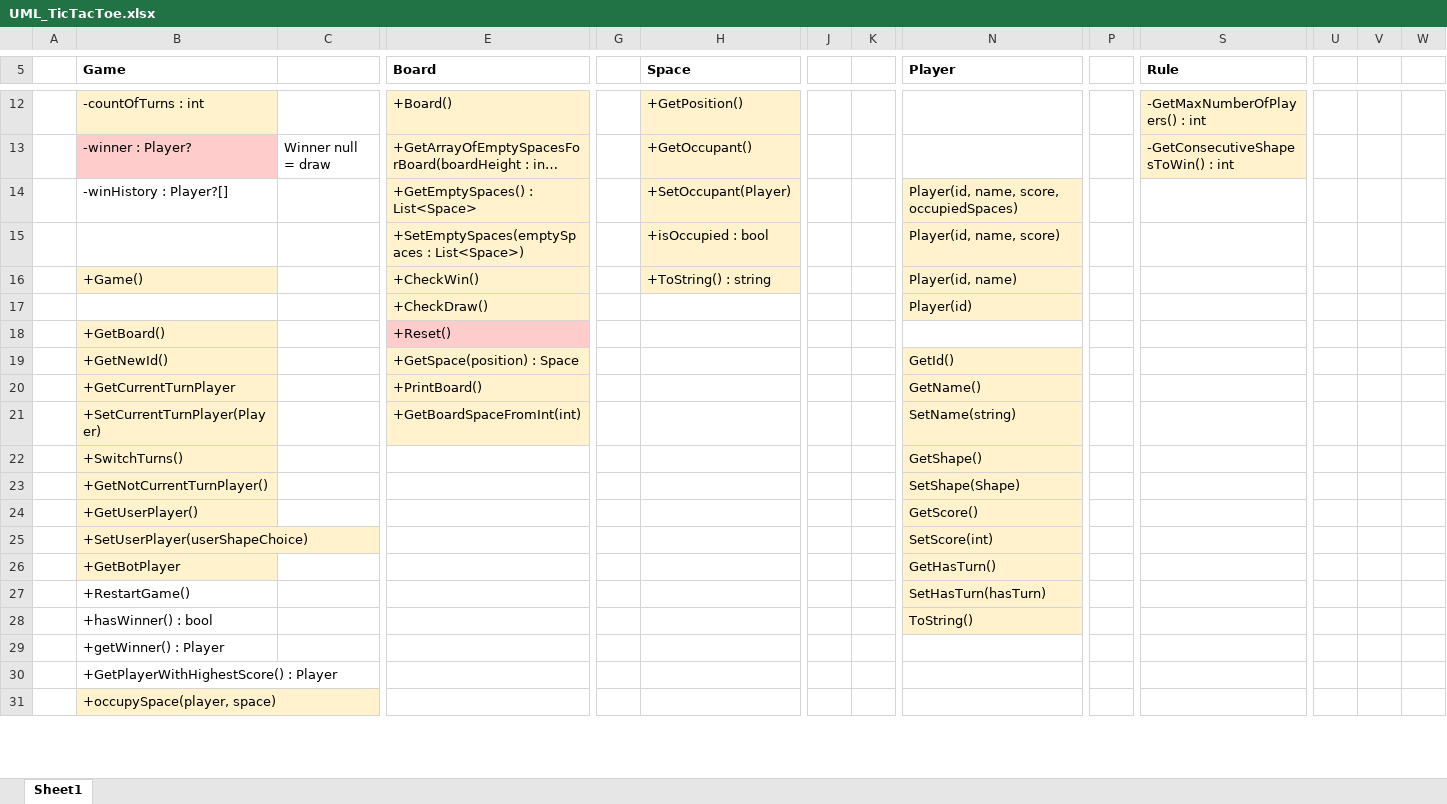
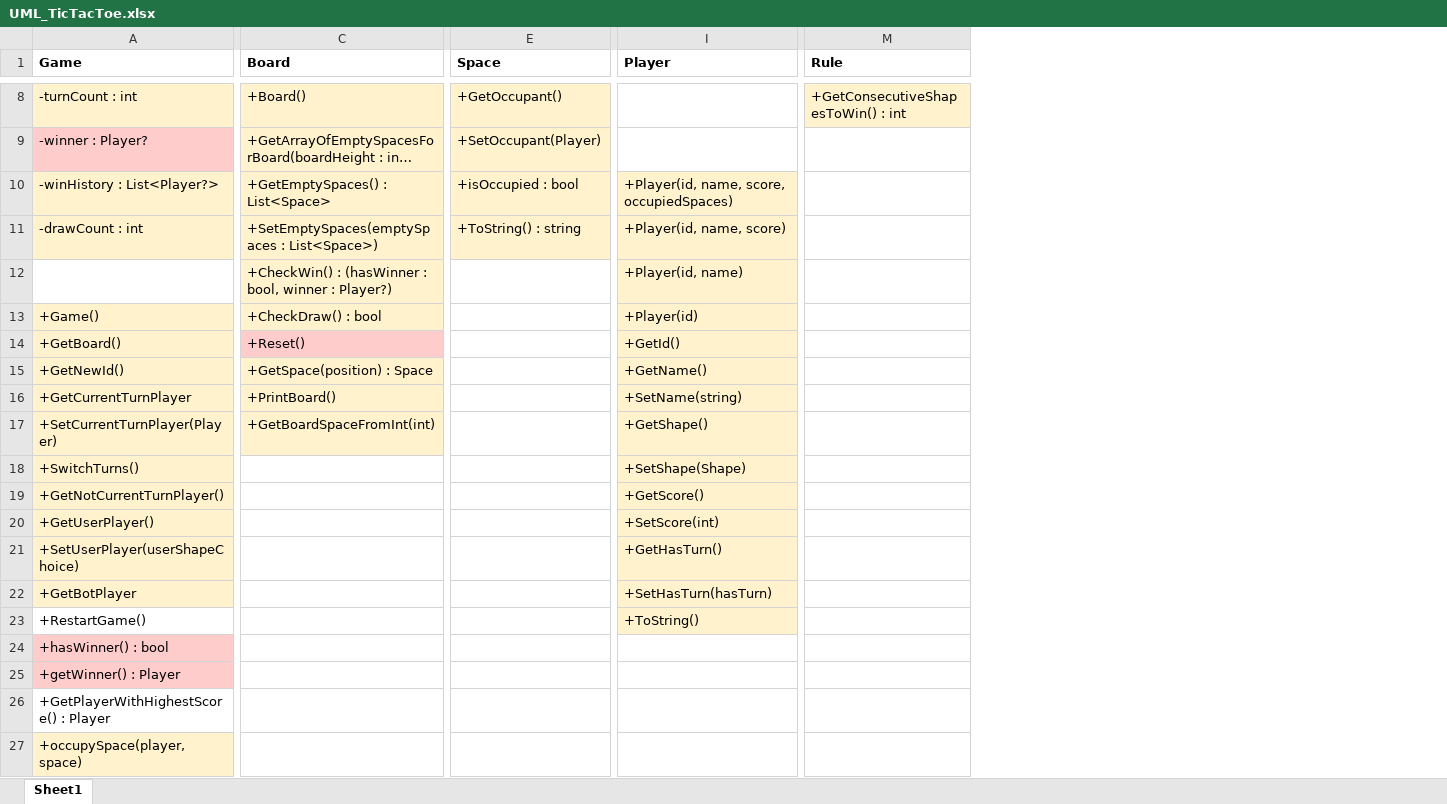
Before and after one commit to milolucero/TicTacToe, an Excel workbook: UML_TicTacToe.xlsx, sheet Sheet1, drawn as a sheet; only a part is shown, gaps mark what is left out; long unchanged cells end in …; values as stored, in another font and other column widths than the file's, no borders; removed rows and columns are numbered as before the commit, all else as after; rows hold the shown columns only; the diff covers the shown part only; the diff names each change by its address in the sheet, - before the commit and + after, or states it on an @@ line.

Commit message:
Update state that relates to keeping score when game detects winner or draw.

```diff
--- a/UML_TicTacToe.xlsx (sheet Sheet1)
+++ b/UML_TicTacToe.xlsx (sheet Sheet1)
-column A, empty
-column C, row 13: Winner null = draw
-column G, empty
-column J, empty
-column K, empty
-column P, empty
-column U, empty
-column V, empty
-column W, empty
-row 12:  | -countOfTurns : int |  | +Board() |  | +GetPosition() |  |  |  |  | -GetMaxNumberOfPlayers() : int
+row 8: -turnCount : int | +Board() | +GetOccupant() |  | +GetConsecutiveShapesToWin() : int
-E9 (Space): +GetOccupant()
+E9 (Space): +SetOccupant(Player)
-M9 (Rule): -GetConsecutiveShapesToWin() : int
+M9 (Rule): (empty)
-M9 fill: #FFF2CC
+M9 fill: none
-A10 (Game): -winHistory : Player?[]
+A10 (Game): -winHistory : List<Player?>
-A10 fill: none
+A10 fill: #FFF2CC
-E10 (Space): +SetOccupant(Player)
+E10 (Space): +isOccupied : bool
-I10 (Player): Player(id, name, score, occupiedSpaces)
+I10 (Player): +Player(id, name, score, occupiedSpaces)
-row 15:  |  |  | +SetEmptySpaces(emptySpaces : List<Space>) |  | +isOccupied : bool |  |  | Player(id, name, score)
+row 11: -drawCount : int | +SetEmptySpaces(emptySpaces : List<Space>) | +ToString() : string | +Player(id, name, score)
+row 12:  | +CheckWin() : (hasWinner : bool, winner : Player?) |  | +Player(id, name)
-C13 (Board): +CheckWin()
+C13 (Board): +CheckDraw() : bool
-E13 (Space): +ToString() : string
+E13 (Space): (empty)
-E13 fill: #FFF2CC
+E13 fill: none
-I13 (Player): Player(id, name)
+I13 (Player): +Player(id)
-row 17:  |  |  | +CheckDraw() |  |  |  |  | Player(id)
-I14 (Player): (empty)
+I14 (Player): +GetId()
-I14 fill: none
+I14 fill: #FFF2CC
-I15 (Player): GetId()
+I15 (Player): +GetName()
-I16 (Player): GetName()
+I16 (Player): +SetName(string)
-I17 (Player): SetName(string)
+I17 (Player): +GetShape()
-I18 (Player): GetShape()
+I18 (Player): +SetShape(Shape)
-I19 (Player): SetShape(Shape)
+I19 (Player): +GetScore()
-I20 (Player): GetScore()
+I20 (Player): +SetScore(int)
-I21 (Player): SetScore(int)
+I21 (Player): +GetHasTurn()
-I22 (Player): GetHasTurn()
+I22 (Player): +SetHasTurn(hasTurn)
-I23 (Player): SetHasTurn(hasTurn)
+I23 (Player): +ToString()
-A24:A25 fill: none
+A24:A25 fill: #FFCCCC
-I24 (Player): ToString()
+I24 (Player): (empty)
-I24 fill: #FFF2CC
+I24 fill: none
```
Also changed, not shown: 1 added row, 4 removed rows, 5 edited cells and cell formats elsewhere in this sheet, 3 other files.
